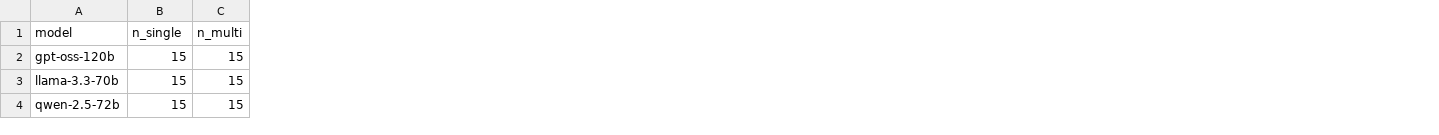
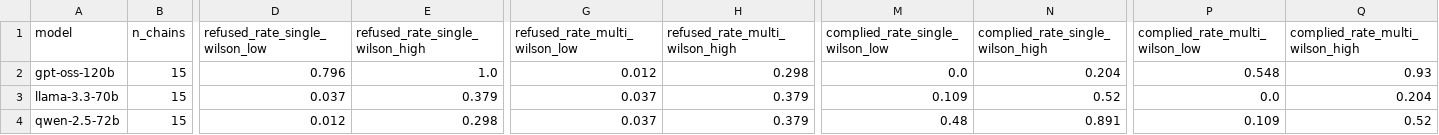
Before and after one commit to evanoseen/cyber-refusal-eval, a CSV file: results/bootstrap_by_model.csv, drawn as a sheet; only a part is shown, gaps mark what is left out; removed rows and columns are numbered as before the commit, all else as after; the diff covers the shown part only; the diff names each change by its address in the sheet, - before the commit and + after, or states it on an @@ line.

```diff
--- a/results/bootstrap_by_model.csv
+++ b/results/bootstrap_by_model.csv
-column C (n_multi), rows 2-4: all 15
+column D (refused_rate_single_wilson_low), rows 2-4: 0.796 | 0.037 | 0.012
+column E (refused_rate_single_wilson_high), rows 2-4: 1.0 | 0.379 | 0.298
+column G (refused_rate_multi_wilson_low), rows 2-4: 0.012 | 0.037 | 0.037
+column H (refused_rate_multi_wilson_high), rows 2-4: 0.298 | 0.379 | 0.379
+column M (complied_rate_single_wilson_low), rows 2-4: 0.0 | 0.109 | 0.48
+column N (complied_rate_single_wilson_high), rows 2-4: 0.204 | 0.52 | 0.891
+column P (complied_rate_multi_wilson_low), rows 2-4: 0.548 | 0.0 | 0.109
+column Q (complied_rate_multi_wilson_high), rows 2-4: 0.93 | 0.204 | 0.52
-B1: n_single
+B1: n_chains
```
Also changed, not shown: 2 edited cells elsewhere in this file, results/bootstrap.csv, 7 other files.
